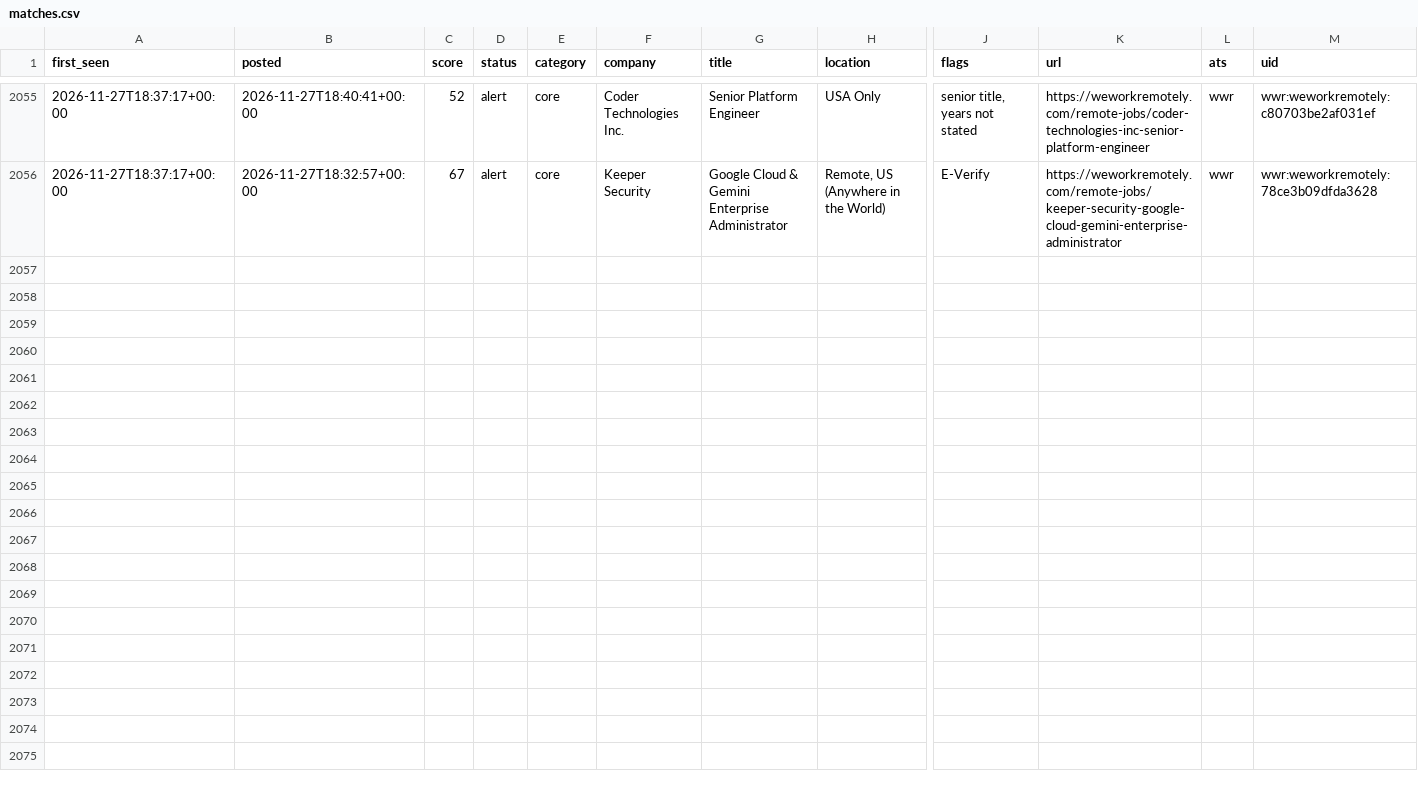
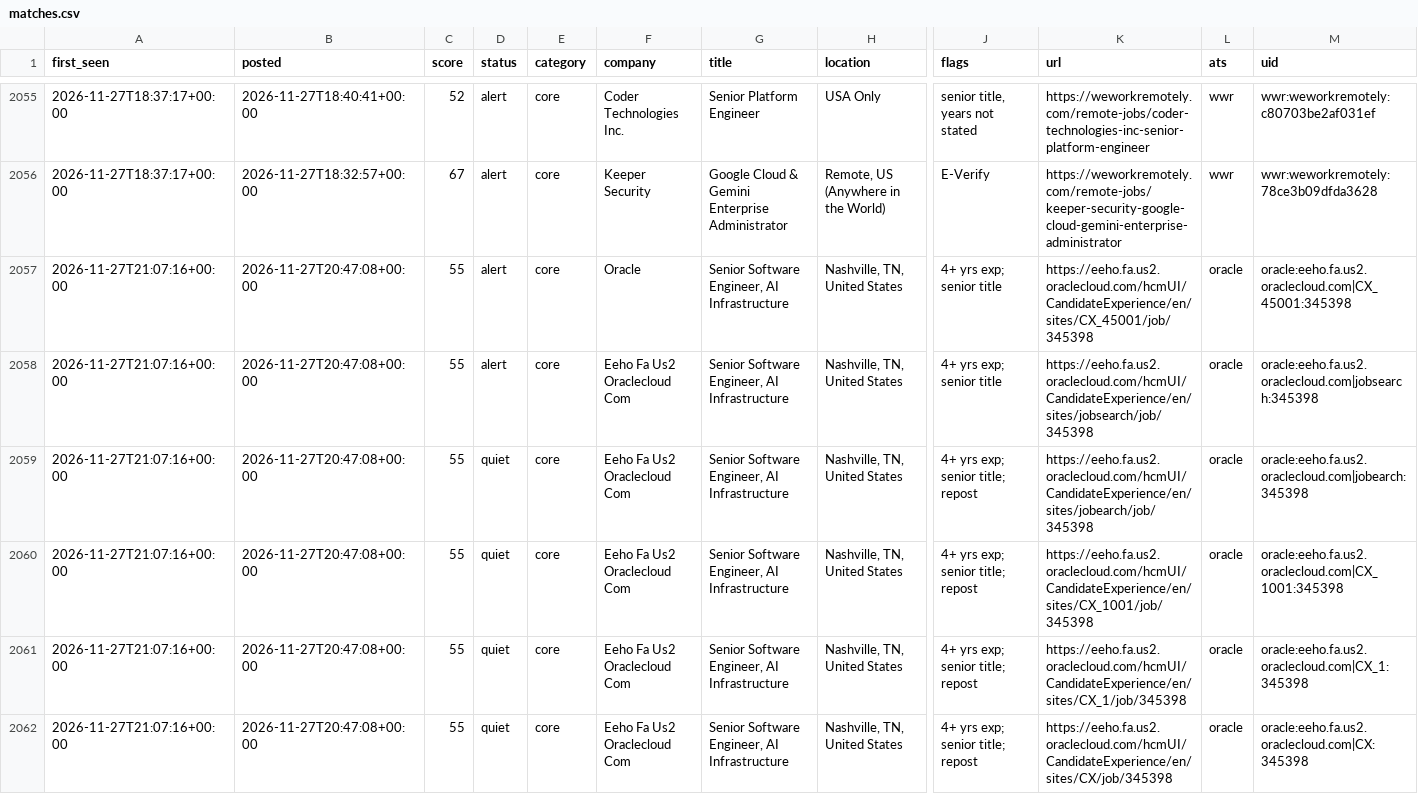
Before and after one commit to chandrakodali/job-radar, a CSV file: data/matches.csv, drawn as a sheet; only a part is shown, gaps mark what is left out; rows hold the shown columns only; the diff names each change by its address in the sheet, - before the commit and + after, or states it on an @@ line.

```diff
--- a/data/matches.csv
+++ b/data/matches.csv
+row 2057: 2026-11-27T21:07:16+00:00 | 2026-11-27T20:47:08+00:00 | 55 | alert | core | Oracle | Senior Software Engineer, AI Infrastructure | Nashville, TN, United States | 4+ yrs exp; senior title | https://eeho.fa.us2.oraclecloud.com/hcmUI/CandidateExperience/en/sites/CX_45001/job/345398 | oracle | oracle:eeho.fa.us2.oraclecloud.com|CX_45001:345398
+row 2058: 2026-11-27T21:07:16+00:00 | 2026-11-27T20:47:08+00:00 | 55 | alert | core | Eeho Fa Us2 Oraclecloud Com | Senior Software Engineer, AI Infrastructure | Nashville, TN, United States | 4+ yrs exp; senior title | https://eeho.fa.us2.oraclecloud.com/hcmUI/CandidateExperience/en/sites/jobsearch/job/345398 | oracle | oracle:eeho.fa.us2.oraclecloud.com|jobsearch:345398
+row 2059: 2026-11-27T21:07:16+00:00 | 2026-11-27T20:47:08+00:00 | 55 | quiet | core | Eeho Fa Us2 Oraclecloud Com | Senior Software Engineer, AI Infrastructure | Nashville, TN, United States | 4+ yrs exp; senior title; repost | https://eeho.fa.us2.oraclecloud.com/hcmUI/CandidateExperience/en/sites/jobearch/job/345398 | oracle | oracle:eeho.fa.us2.oraclecloud.com|jobearch:345398
+row 2060: 2026-11-27T21:07:16+00:00 | 2026-11-27T20:47:08+00:00 | 55 | quiet | core | Eeho Fa Us2 Oraclecloud Com | Senior Software Engineer, AI Infrastructure | Nashville, TN, United States | 4+ yrs exp; senior title; repost | https://eeho.fa.us2.oraclecloud.com/hcmUI/CandidateExperience/en/sites/CX_1001/job/345398 | oracle | oracle:eeho.fa.us2.oraclecloud.com|CX_1001:345398
+row 2061: 2026-11-27T21:07:16+00:00 | 2026-11-27T20:47:08+00:00 | 55 | quiet | core | Eeho Fa Us2 Oraclecloud Com | Senior Software Engineer, AI Infrastructure | Nashville, TN, United States | 4+ yrs exp; senior title; repost | https://eeho.fa.us2.oraclecloud.com/hcmUI/CandidateExperience/en/sites/CX_1/job/345398 | oracle | oracle:eeho.fa.us2.oraclecloud.com|CX_1:345398
+row 2062: 2026-11-27T21:07:16+00:00 | 2026-11-27T20:47:08+00:00 | 55 | quiet | core | Eeho Fa Us2 Oraclecloud Com | Senior Software Engineer, AI Infrastructure | Nashville, TN, United States | 4+ yrs exp; senior title; repost | https://eeho.fa.us2.oraclecloud.com/hcmUI/CandidateExperience/en/sites/CX/job/345398 | oracle | oracle:eeho.fa.us2.oraclecloud.com|CX:345398
```
Also changed, not shown: 3 other files.
